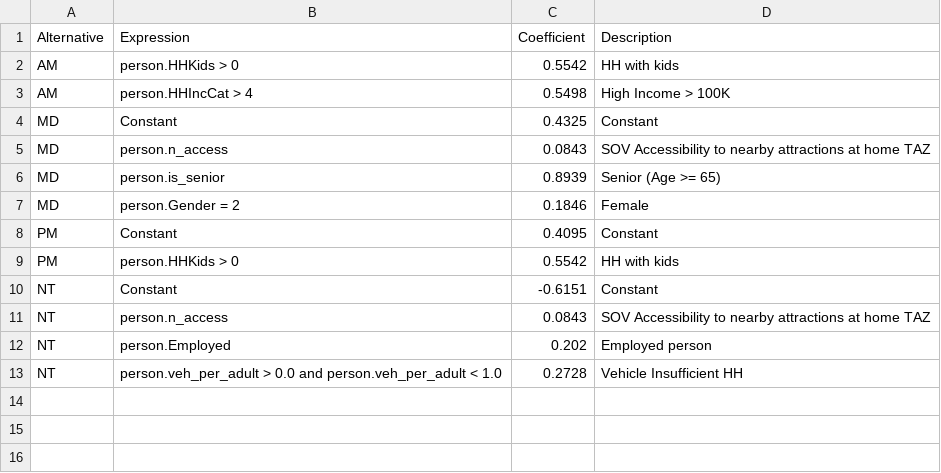
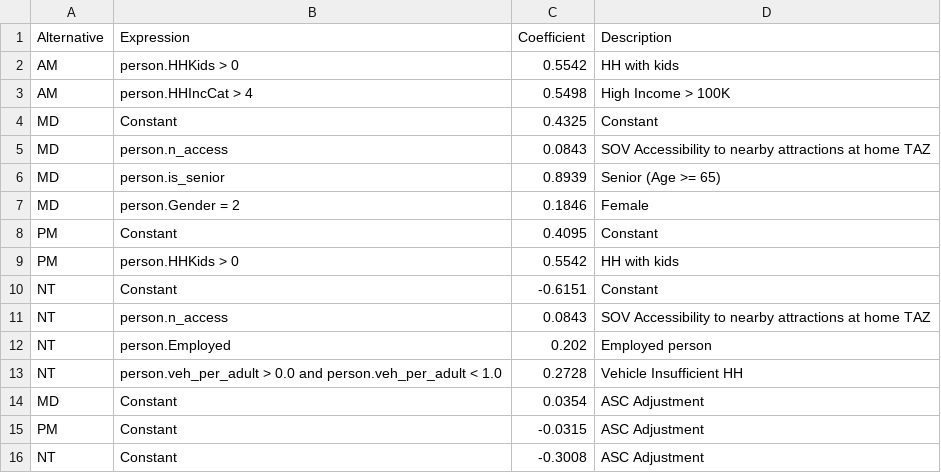
Before and after one commit to Caliper-Corporation/Reno_TDM, a CSV file: master/resident/tod/n_hbo_tod.csv, drawn as a sheet; the diff names each change by its address in the sheet, - before the commit and + after, or states it on an @@ line.

```diff
--- a/master/resident/tod/n_hbo_tod.csv
+++ b/master/resident/tod/n_hbo_tod.csv
+row 14: MD | Constant | 0.0354 | ASC Adjustment
+row 15: PM | Constant | -0.0315 | ASC Adjustment
+row 16: NT | Constant | -0.3008 | ASC Adjustment
```
Also changed, not shown: master/resident/tod/n_hbshp_tod.csv, master/resident/tod/n_hbsr_tod.csv, 2 other files.
